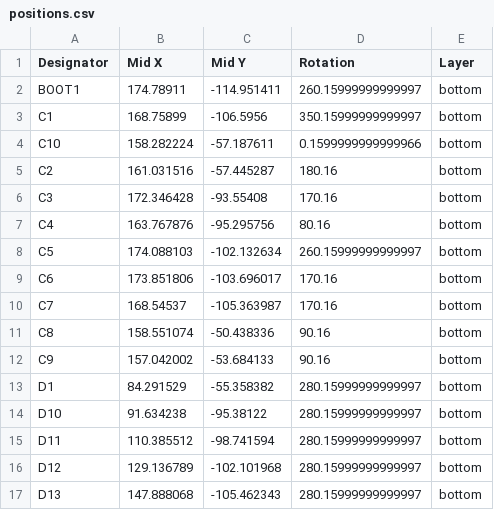
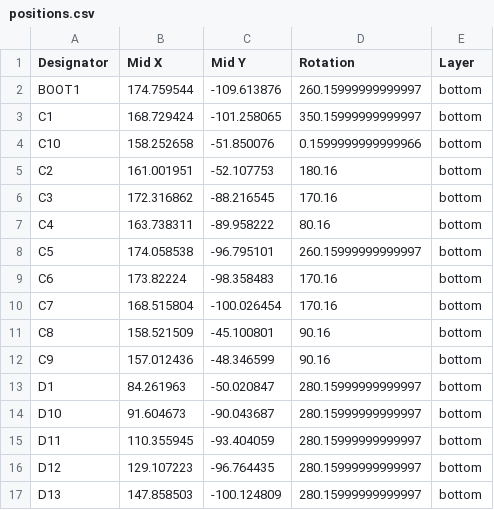
Before and after one commit to turnisaa-sgtworms/baby-batoid, a CSV file: baby-batoid/production/positions.csv, drawn as a sheet; only a part is shown; the diff covers the shown part only.

```diff
--- a/baby-batoid/production/positions.csv
+++ b/baby-batoid/production/positions.csv
@@ -1,17 +1,17 @@
 Designator,Mid X,Mid Y,Rotation,Layer
-BOOT1,174.78911,-114.951411,260.15999999999997,bottom
-C1,168.75899,-106.5956,350.15999999999997,bottom
-C10,158.282224,-57.187611,0.1599999999999966,bottom
-C2,161.031516,-57.445287,180.16,bottom
-C3,172.346428,-93.55408,170.16,bottom
-C4,163.767876,-95.295756,80.16,bottom
-C5,174.088103,-102.132634,260.15999999999997,bottom
-C6,173.851806,-103.696017,170.16,bottom
-C7,168.54537,-105.363987,170.16,bottom
-C8,158.551074,-50.438336,90.16,bottom
-C9,157.042002,-53.684133,90.16,bottom
-D1,84.291529,-55.358382,280.15999999999997,bottom
-D10,91.634238,-95.38122,280.15999999999997,bottom
-D11,110.385512,-98.741594,280.15999999999997,bottom
-D12,129.136789,-102.101968,280.15999999999997,bottom
-D13,147.888068,-105.462343,280.15999999999997,bottom
+BOOT1,174.759544,-109.613876,260.15999999999997,bottom
+C1,168.729424,-101.258065,350.15999999999997,bottom
+C10,158.252658,-51.850076,0.1599999999999966,bottom
+C2,161.001951,-52.107753,180.16,bottom
+C3,172.316862,-88.216545,170.16,bottom
+C4,163.738311,-89.958222,80.16,bottom
+C5,174.058538,-96.795101,260.15999999999997,bottom
+C6,173.82224,-98.358483,170.16,bottom
+C7,168.515804,-100.026454,170.16,bottom
+C8,158.521509,-45.100801,90.16,bottom
+C9,157.012436,-48.346599,90.16,bottom
+D1,84.261963,-50.020847,280.15999999999997,bottom
+D10,91.604673,-90.043687,280.15999999999997,bottom
+D11,110.355945,-93.404059,280.15999999999997,bottom
+D12,129.107223,-96.764435,280.15999999999997,bottom
+D13,147.858503,-100.124809,280.15999999999997,bottom
```
Also changed, not shown: 126 edited cells elsewhere in this file, baby-batoid/production/bom.csv, 18 other files.
